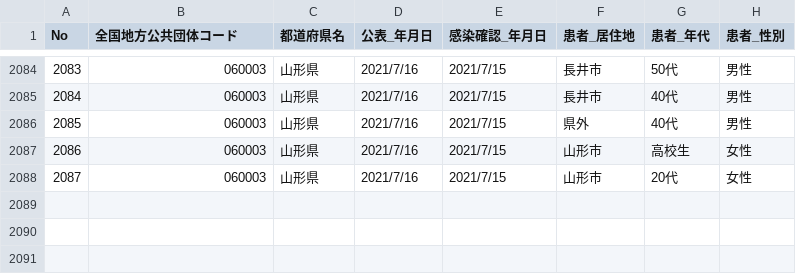
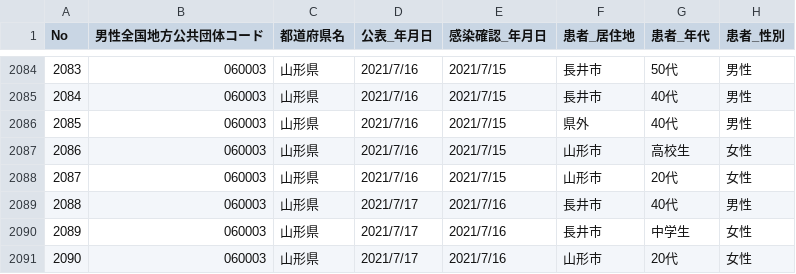
Before and after one commit to satorukadowaki/covid19-yamagata, a CSV file: app/master_data/csv/yamagata_patients.csv, drawn as a sheet; only a part is shown, gaps mark what is left out; the diff names each change by its address in the sheet, - before the commit and + after, or states it on an @@ line.

```diff
--- a/app/master_data/csv/yamagata_patients.csv
+++ b/app/master_data/csv/yamagata_patients.csv
-B1: 全国地方公共団体コード
+B1: 男性全国地方公共団体コード
+row 2089: 2088 | 060003 | 山形県 | 2021/7/17 | 2021/7/16 | 長井市 | 40代 | 男性
+row 2090: 2089 | 060003 | 山形県 | 2021/7/17 | 2021/7/16 | 長井市 | 中学生 | 女性
+row 2091: 2090 | 060003 | 山形県 | 2021/7/17 | 2021/7/16 | 山形市 | 20代 | 女性
```
Also changed, not shown: 22 other files.
